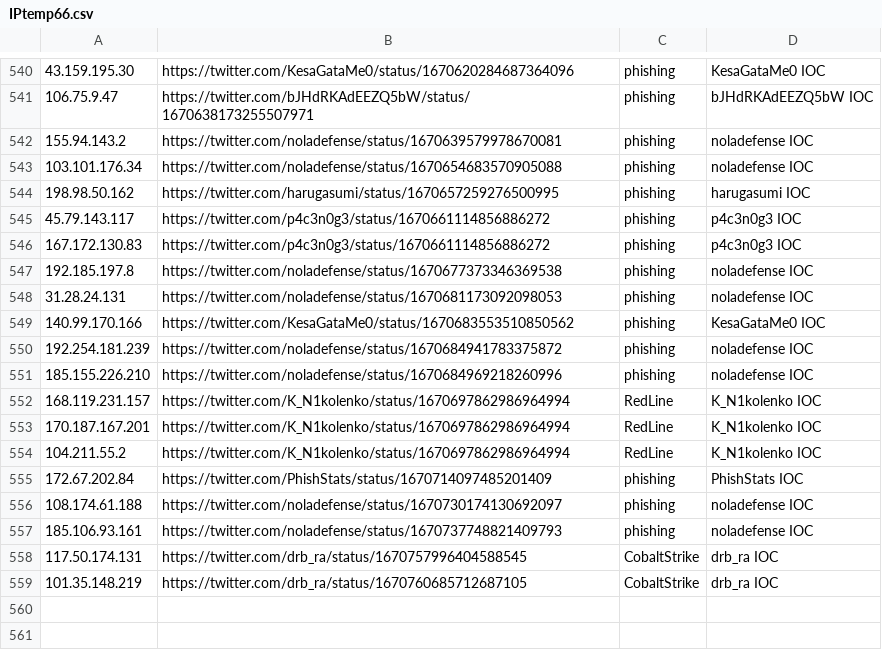
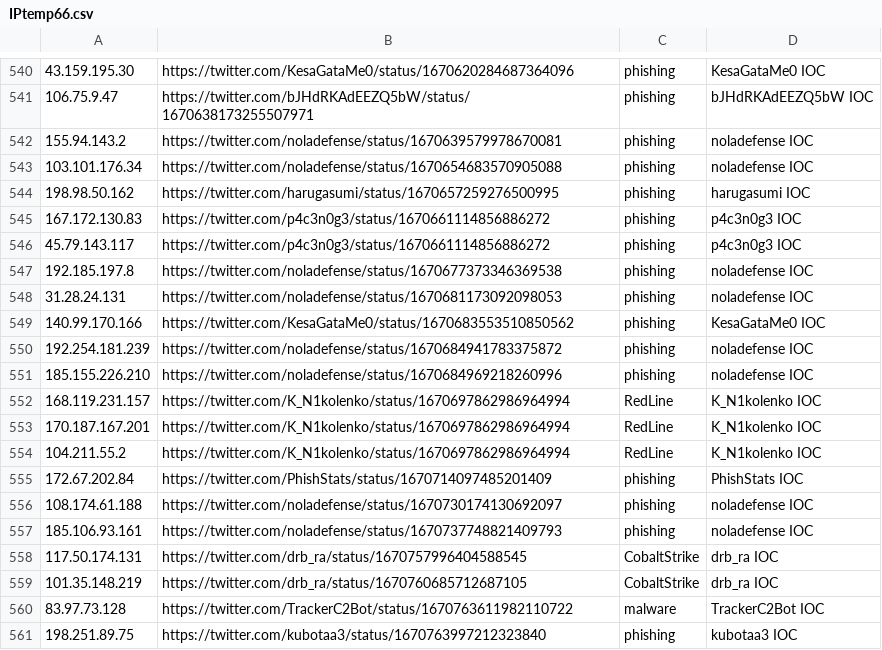
Before and after one commit to Reman2k/ioc, a CSV file: IPtemp66.csv, drawn as a sheet; only a part is shown, gaps mark what is left out.

```diff
--- a/IPtemp66.csv
+++ b/IPtemp66.csv
@@ -544,4 +544,4 @@
 "198.98.50.162","https://twitter.com/harugasumi/status/1670657259276500995","phishing","harugasumi IOC"
+"167.172.130.83","https://twitter.com/p4c3n0g3/status/1670661114856886272","phishing","p4c3n0g3 IOC"
 "45.79.143.117","https://twitter.com/p4c3n0g3/status/1670661114856886272","phishing","p4c3n0g3 IOC"
-"167.172.130.83","https://twitter.com/p4c3n0g3/status/1670661114856886272","phishing","p4c3n0g3 IOC"
 "192.185.197.8","https://twitter.com/noladefense/status/1670677373346369538","phishing","noladefense IOC"
@@ -559 +559,3 @@
 "101.35.148.219","https://twitter.com/drb_ra/status/1670760685712687105","CobaltStrike","drb_ra IOC"
+"83.97.73.128","https://twitter.com/TrackerC2Bot/status/1670763611982110722","malware","TrackerC2Bot IOC"
+"198.251.89.75","https://twitter.com/kubotaa3/status/1670763997212323840","phishing","kubotaa3 IOC"
```
Also changed, not shown: IPtemp65.csv.
